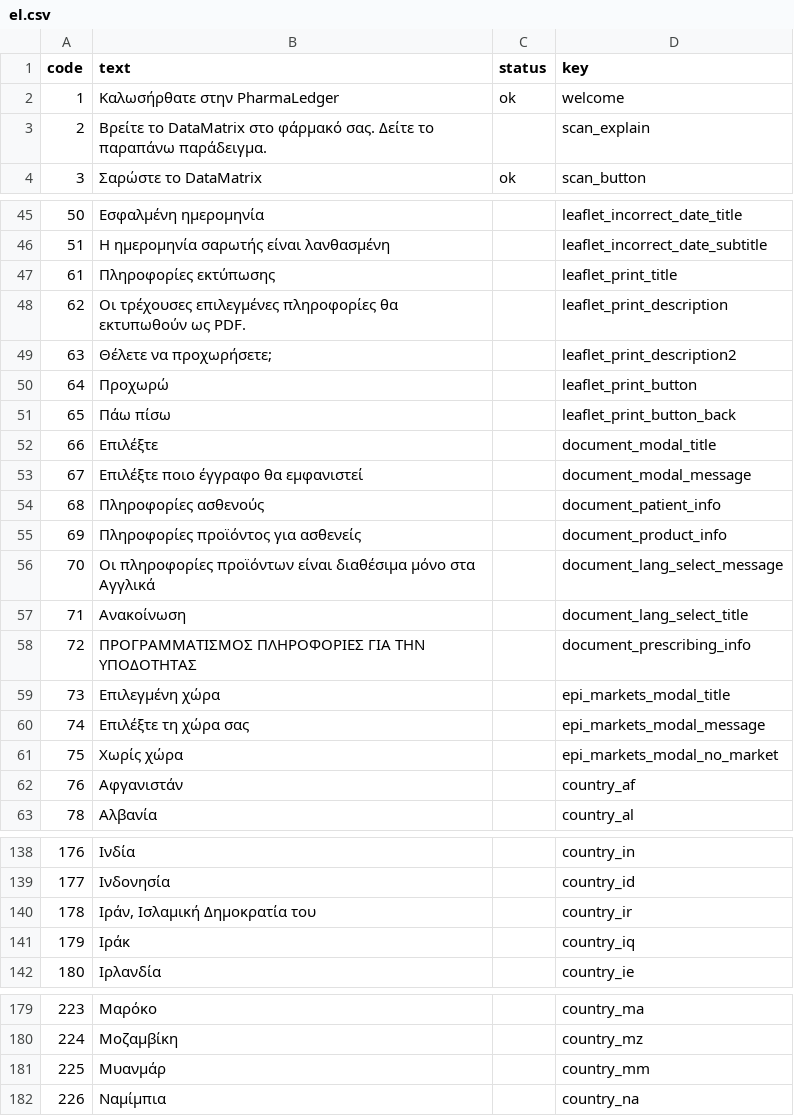
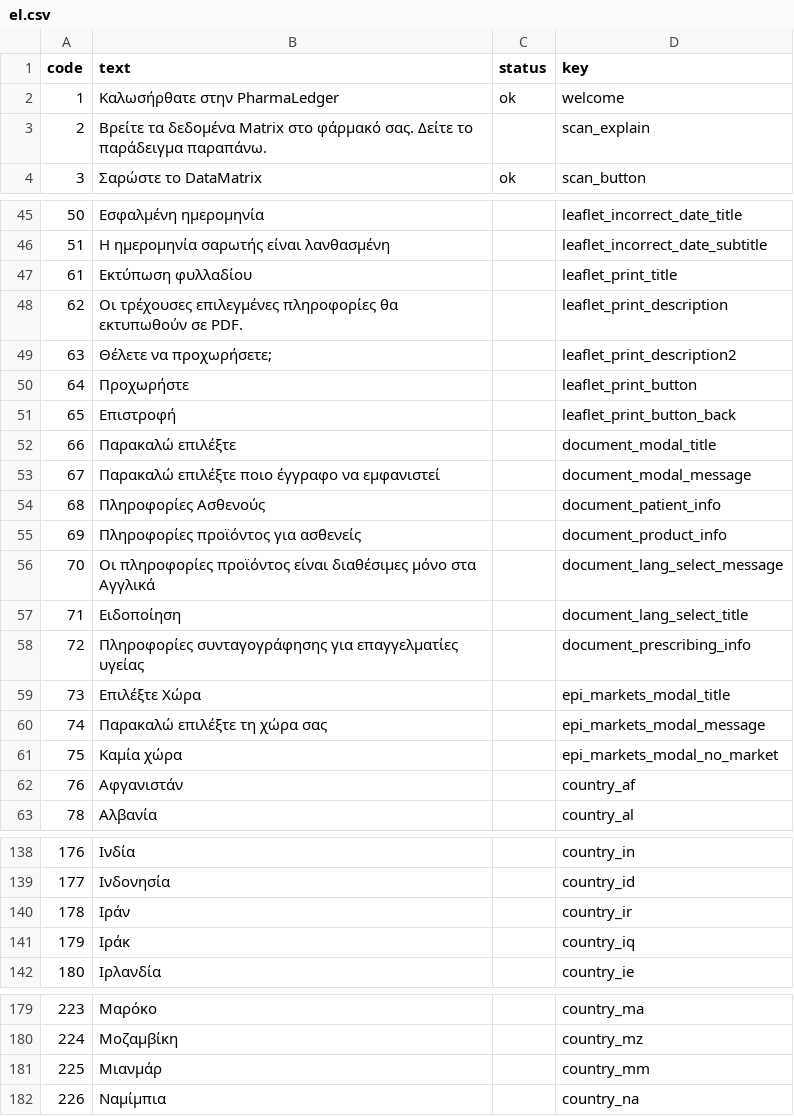
Before and after one commit to pharmaledgerassoc/LWA, a CSV file: lang-codes/reports/el.csv, drawn as a sheet; only a part is shown, gaps mark what is left out; the diff covers the shown part only.

```diff
--- a/lang-codes/reports/el.csv
+++ b/lang-codes/reports/el.csv
@@ -2,3 +2,3 @@ code,text,status,key
 1,Καλωσήρθατε στην PharmaLedger,ok,welcome
-2,Βρείτε το DataMatrix στο φάρμακό σας. Δείτε το παραπάνω παράδειγμα.,,scan_explain
+2,Βρείτε τα δεδομένα Matrix στο φάρμακό σας. Δείτε το παράδειγμα παραπάνω.,,scan_explain
 3,Σαρώστε το DataMatrix,ok,scan_button
@@ -47,17 +47,17 @@ code,text,status,key
 51,Η ημερομηνία σαρωτής είναι λανθασμένη,,leaflet_incorrect_date_subtitle
-61,Πληροφορίες εκτύπωσης,,leaflet_print_title
-62,Οι τρέχουσες επιλεγμένες πληροφορίες θα εκτυπωθούν ως PDF.,,leaflet_print_description
+61,Εκτύπωση φυλλαδίου,,leaflet_print_title
+62,Οι τρέχουσες επιλεγμένες πληροφορίες θα εκτυπωθούν σε PDF.,,leaflet_print_description
 63,Θέλετε να προχωρήσετε;,,leaflet_print_description2
-64,Προχωρώ,,leaflet_print_button
-65,Πάω πίσω,,leaflet_print_button_back
-66,Επιλέξτε,,document_modal_title
-67,Επιλέξτε ποιο έγγραφο θα εμφανιστεί,,document_modal_message
-68,Πληροφορίες ασθενούς,,document_patient_info
+64,Προχωρήστε,,leaflet_print_button
+65,Επιστροφή,,leaflet_print_button_back
+66,Παρακαλώ επιλέξτε,,document_modal_title
+67,Παρακαλώ επιλέξτε ποιο έγγραφο να εμφανιστεί,,document_modal_message
+68,Πληροφορίες Ασθενούς,,document_patient_info
 69,Πληροφορίες προϊόντος για ασθενείς,,document_product_info
-70,Οι πληροφορίες προϊόντων είναι διαθέσιμα μόνο στα Αγγλικά,,document_lang_select_message
-71,Ανακοίνωση,,document_lang_select_title
-72,ΠΡΟΓΡΑΜΜΑΤΙΣΜΟΣ ΠΛΗΡΟΦΟΡΙΕΣ ΓΙΑ ΤΗΝ ΥΠΟΔΟΤΗΤΑΣ,,document_prescribing_info
-73,Επιλεγμένη χώρα,,epi_markets_modal_title
-74,Επιλέξτε τη χώρα σας,,epi_markets_modal_message
-75,Χωρίς χώρα,,epi_markets_modal_no_market
+70,Οι πληροφορίες προϊόντος είναι διαθέσιμες μόνο στα Αγγλικά,,document_lang_select_message
+71,Ειδοποίηση,,document_lang_select_title
+72,Πληροφορίες συνταγογράφησης για επαγγελματίες υγείας,,document_prescribing_info
+73,Επιλέξτε Χώρα,,epi_markets_modal_title
+74,Παρακαλώ επιλέξτε τη χώρα σας,,epi_markets_modal_message
+75,Καμία χώρα,,epi_markets_modal_no_market
 76,Αφγανιστάν,,country_af
@@ -140,3 +140,3 @@ code,text,status,key
 177,Ινδονησία,,country_id
-178,"Ιράν, Ισλαμική Δημοκρατία του",,country_ir
+178,Ιράν,,country_ir
 179,Ιράκ,,country_iq
@@ -181,3 +181,3 @@ code,text,status,key
 224,Μοζαμβίκη,,country_mz
-225,Μυανμάρ,,country_mm
+225,Μιανμάρ,,country_mm
 226,Ναμίμπια,,country_na
```
Also changed, not shown: 2 edited cells elsewhere in this file, lang-codes/reports/ar.csv, lang-codes/reports/bg.csv, 55 other files.
